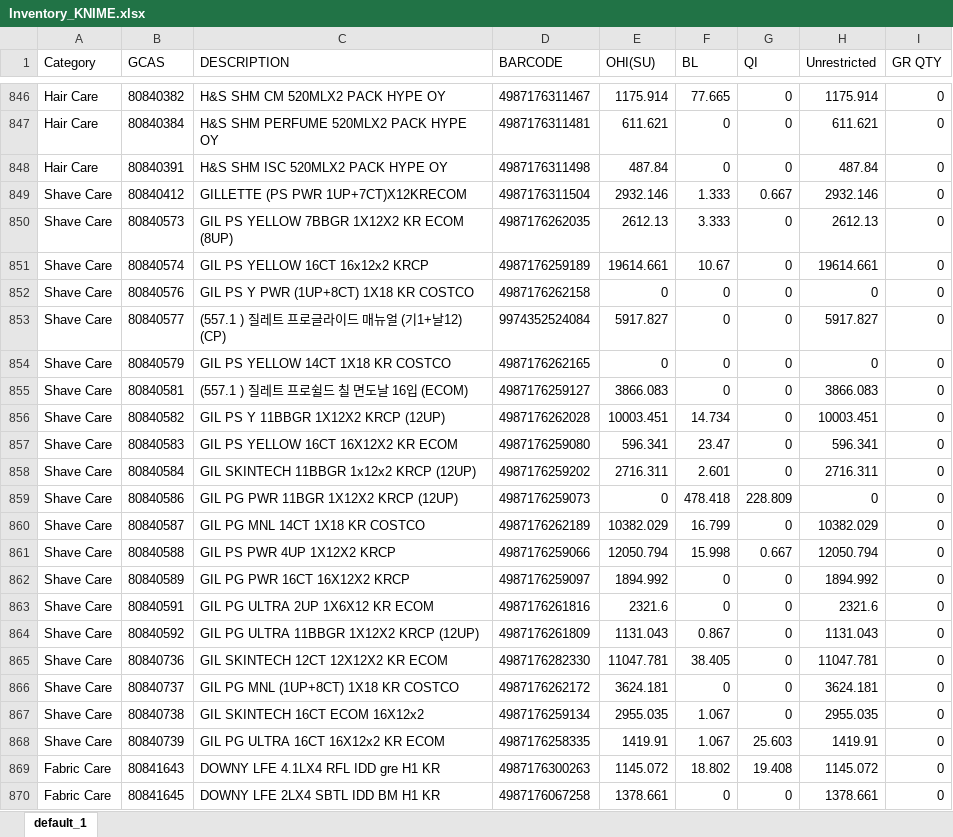
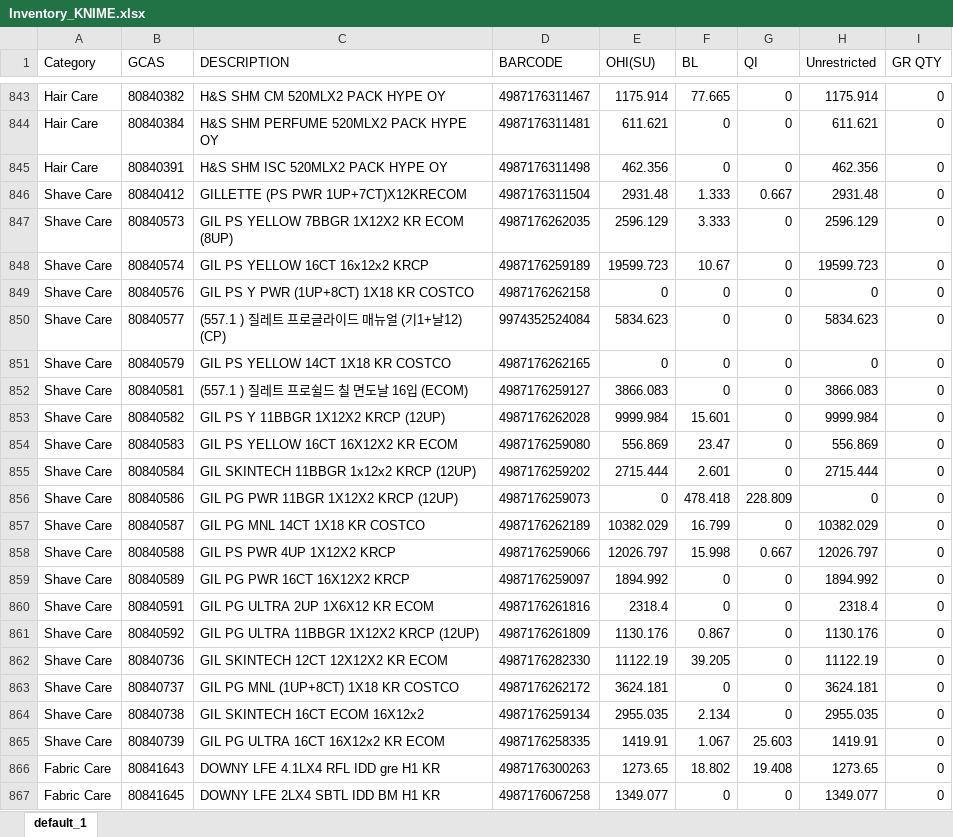
Before and after one commit to swanlee0729/pg.eagles.data, an Excel workbook: Inventory_KNIME.xlsx, sheet default_1, drawn as a sheet; only a part is shown, gaps mark what is left out; values as stored, in another font and other column widths than the file's, no borders; addresses are those after the commit; the diff covers the shown part only; the diff names each change by its address in the sheet, - before the commit and + after, or states it on an @@ line.

```diff
--- a/Inventory_KNIME.xlsx (sheet default_1)
+++ b/Inventory_KNIME.xlsx (sheet default_1)
-E845 (OHI(SU)): 487.84
+E845 (OHI(SU)): 462.356
-H845 (Unrestricted): 487.84
+H845 (Unrestricted): 462.356
-E846 (OHI(SU)): 2932.146
+E846 (OHI(SU)): 2931.48
-H846 (Unrestricted): 2932.146
+H846 (Unrestricted): 2931.48
-E847 (OHI(SU)): 2612.13
+E847 (OHI(SU)): 2596.129
-H847 (Unrestricted): 2612.13
+H847 (Unrestricted): 2596.129
-E848 (OHI(SU)): 19614.661
+E848 (OHI(SU)): 19599.723
-H848 (Unrestricted): 19614.661
+H848 (Unrestricted): 19599.723
-E850 (OHI(SU)): 5917.827
+E850 (OHI(SU)): 5834.623
-H850 (Unrestricted): 5917.827
+H850 (Unrestricted): 5834.623
-E853 (OHI(SU)): 10003.451
+E853 (OHI(SU)): 9999.984
-F853 (BL): 14.734
+F853 (BL): 15.601
-H853 (Unrestricted): 10003.451
+H853 (Unrestricted): 9999.984
-E854 (OHI(SU)): 596.341
+E854 (OHI(SU)): 556.869
-H854 (Unrestricted): 596.341
+H854 (Unrestricted): 556.869
-E855 (OHI(SU)): 2716.311
+E855 (OHI(SU)): 2715.444
-H855 (Unrestricted): 2716.311
+H855 (Unrestricted): 2715.444
-E858 (OHI(SU)): 12050.794
+E858 (OHI(SU)): 12026.797
-H858 (Unrestricted): 12050.794
+H858 (Unrestricted): 12026.797
-E860 (OHI(SU)): 2321.6
+E860 (OHI(SU)): 2318.4
-H860 (Unrestricted): 2321.6
+H860 (Unrestricted): 2318.4
-E861 (OHI(SU)): 1131.043
+E861 (OHI(SU)): 1130.176
-H861 (Unrestricted): 1131.043
+H861 (Unrestricted): 1130.176
-E862 (OHI(SU)): 11047.781
+E862 (OHI(SU)): 11122.19
-F862 (BL): 38.405
+F862 (BL): 39.205
-H862 (Unrestricted): 11047.781
+H862 (Unrestricted): 11122.19
-F864 (BL): 1.067
+F864 (BL): 2.134
-E866 (OHI(SU)): 1145.072
+E866 (OHI(SU)): 1273.65
-H866 (Unrestricted): 1145.072
+H866 (Unrestricted): 1273.65
-E867 (OHI(SU)): 1378.661
+E867 (OHI(SU)): 1349.077
-H867 (Unrestricted): 1378.661
+H867 (Unrestricted): 1349.077
```
Also changed, not shown: 8 added rows, 7 removed rows and 980 edited cells elsewhere in this sheet, IOPT_KNIME.xlsx, Priority_KNIME.xlsx, 4 other files.
